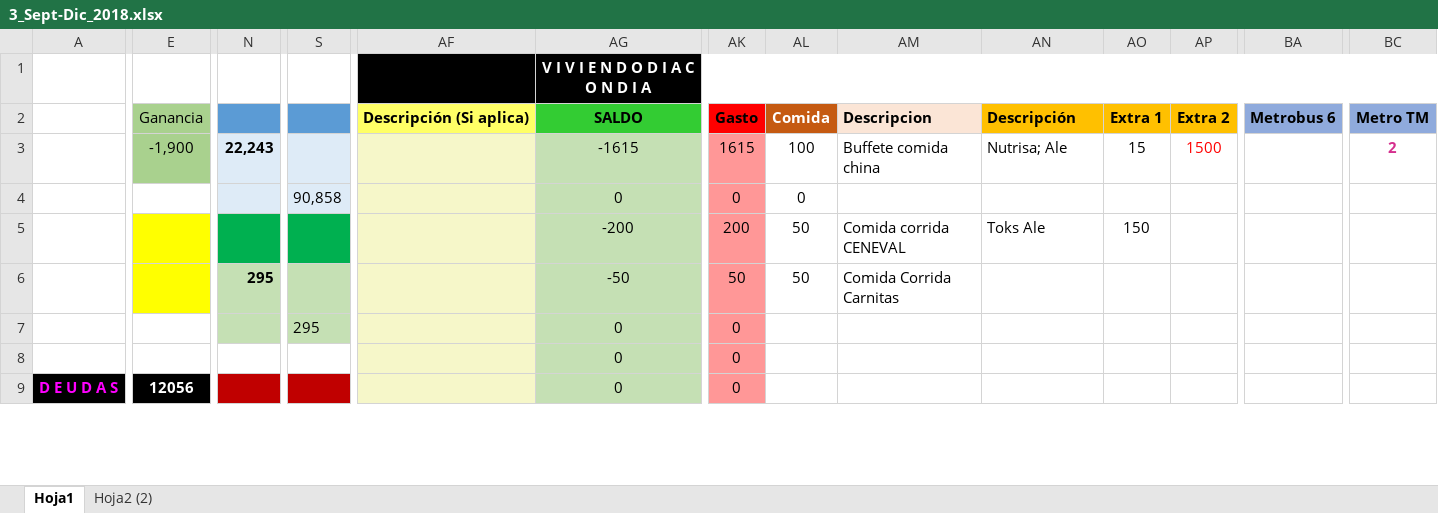
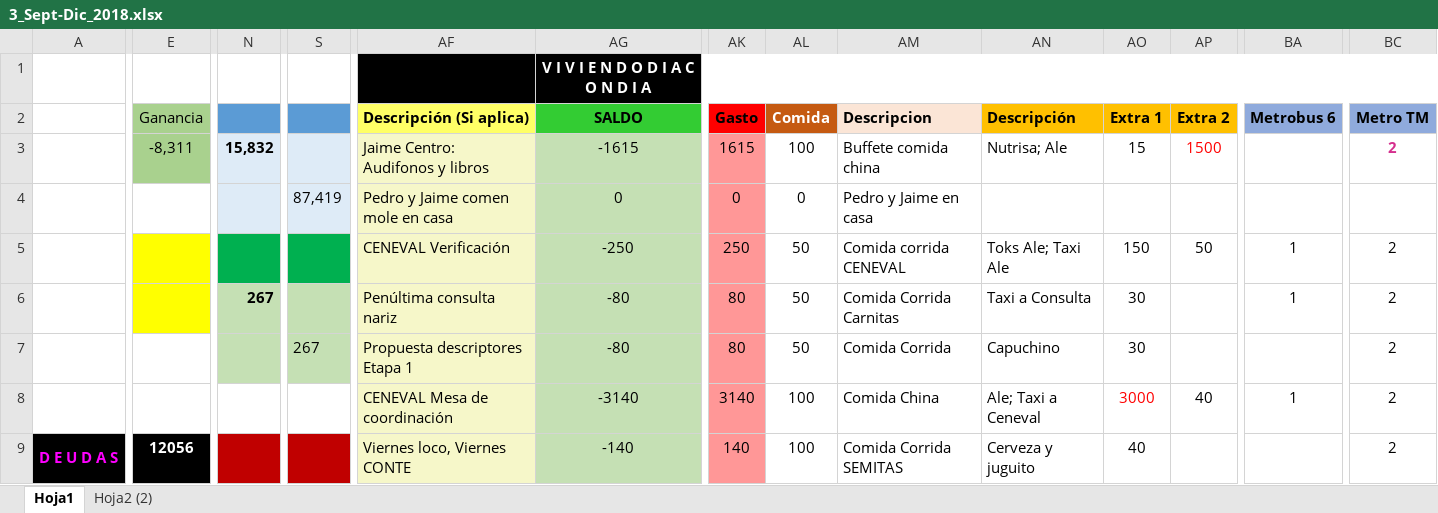
Before and after one commit to Adrifelcha/Adrifelcha, an Excel workbook: Finanzas/3_Sept-Dic_2018.xlsx, sheet Hoja1, drawn as a sheet; only a part is shown, gaps mark what is left out; values as stored, in another font and other column widths than the file's, no borders; removed rows and columns are numbered as before the commit, all else as after; rows hold the shown columns only; the diff covers the shown part only; the diff names each change by its address in the sheet, - before the commit and + after, or states it on an @@ line.

Commit message:
Finanzas

```diff
--- a/Finanzas/3_Sept-Dic_2018.xlsx (sheet Hoja1)
+++ b/Finanzas/3_Sept-Dic_2018.xlsx (sheet Hoja1)
-E3 (Ganancia): -1,900
+E3 (Ganancia): -8,311
-N3: 22,243
+N3: 15,832
-AF3 (Descripción (Si aplica)): (empty)
+AF3 (Descripción (Si aplica)): Jaime Centro: Audifonos y libros
-S4: 90,858
+S4: 87,419
-AF4 (Descripción (Si aplica)): (empty)
+AF4 (Descripción (Si aplica)): Pedro y Jaime comen mole en casa
-AM4 (Descripcion): (empty)
+AM4 (Descripcion): Pedro y Jaime en casa
-AF5 (Descripción (Si aplica)): (empty)
+AF5 (Descripción (Si aplica)): CENEVAL Verificación
-AG5 (SALDO): -200
+AG5 (SALDO): -250
-AK5 (Gasto): 200
+AK5 (Gasto): 250
-AN5 (Descripción): Toks Ale
+AN5 (Descripción): Toks Ale; Taxi Ale
-AP5 (Extra 2): (empty)
+AP5 (Extra 2): 50
-BA5 (Metrobus 6): (empty)
+BA5 (Metrobus 6): 1
-BC5 (Metro TM): (empty)
+BC5 (Metro TM): 2
-row 6:  |  | 295 |  |  | -50 | 50 | 50 | Comida Corrida Carnitas
-row 7:  |  |  | 295 |  | 0 | 0
-row 8:  |  |  |  |  | 0 | 0
+row 6:  |  | 267 |  | Penúltima consulta nariz | -80 | 80 | 50 | Comida Corrida Carnitas | Taxi a Consulta | 30 |  | 1 | 2
+row 7:  |  |  | 267 | Propuesta descriptores Etapa 1 | -80 | 80 | 50 | Comida Corrida | Capuchino | 30 |  |  | 2
+row 8:  |  |  |  | CENEVAL Mesa de coordinación | -3140 | 3140 | 100 | Comida China | Ale; Taxi a Ceneval | 3000 | 40 | 1 | 2
-AF9 (Descripción (Si aplica)): (empty)
+AF9 (Descripción (Si aplica)): Viernes loco, Viernes CONTE
-AG9 (SALDO): 0
+AG9 (SALDO): -140
-AK9 (Gasto): 0
+AK9 (Gasto): 140
-AL9 (Comida): (empty)
+AL9 (Comida): 100
-AM9 (Descripcion): (empty)
+AM9 (Descripcion): Comida Corrida SEMITAS
-AN9 (Descripción): (empty)
+AN9 (Descripción): Cerveza y juguito
-AO9 (Extra 1): (empty)
+AO9 (Extra 1): 40
-BC9 (Metro TM): (empty)
+BC9 (Metro TM): 2
```
Also changed, not shown: 1 added row, 1 removed row and 91 edited cells elsewhere in this sheet, formulas that keep their value.
